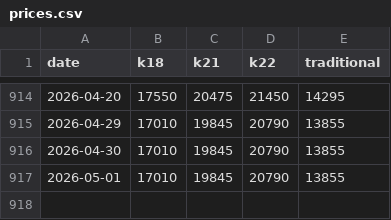
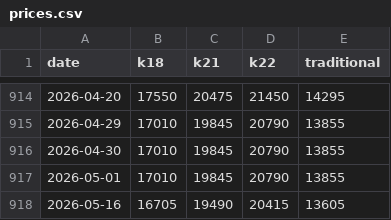
Before and after one commit to rokeyfx/gold-price-bd-csv, a CSV file: prices.csv, drawn as a sheet; only a part is shown, gaps mark what is left out; the diff names each change by its address in the sheet, - before the commit and + after, or states it on an @@ line.

Commit message:
Update prices: 2026-05-16

```diff
--- a/prices.csv
+++ b/prices.csv
+row 918: 2026-05-16 | 16705 | 19490 | 20415 | 13605
```
